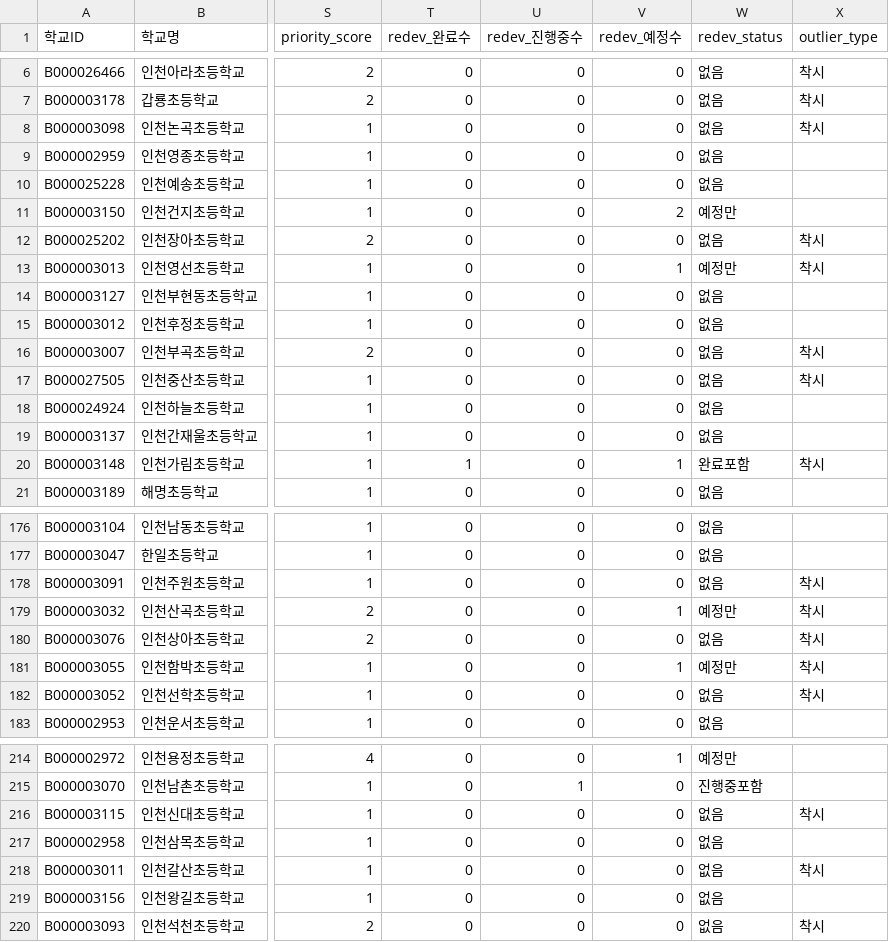
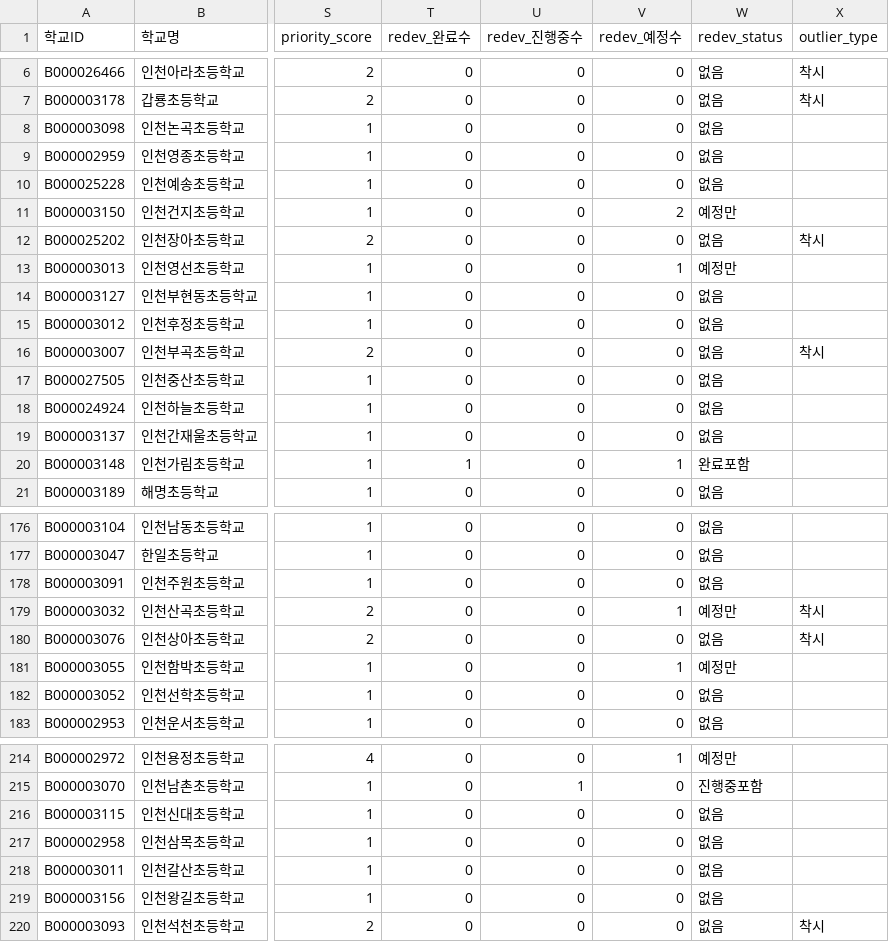
Before and after one commit to namijini0403/2026-park-analysis, a CSV file: data_processed/school_priority.csv, drawn as a sheet; only a part is shown, gaps mark what is left out; the diff covers the shown part only; the diff names each change by its address in the sheet, - before the commit and + after, or states it on an @@ line.

Commit message:
Redefine mirage outlier rule

```diff
--- a/data_processed/school_priority.csv
+++ b/data_processed/school_priority.csv
-X8 (outlier_type): 착시
+X8 (outlier_type): (empty)
-X13 (outlier_type): 착시
+X13 (outlier_type): (empty)
-X17 (outlier_type): 착시
+X17 (outlier_type): (empty)
-X20 (outlier_type): 착시
+X20 (outlier_type): (empty)
-X178 (outlier_type): 착시
+X178 (outlier_type): (empty)
-X181:X182 (outlier_type): 착시
+X181:X182 (outlier_type): (empty)
-X216 (outlier_type): 착시
+X216 (outlier_type): (empty)
-X218 (outlier_type): 착시
+X218 (outlier_type): (empty)
```
Also changed, not shown: 25 edited cells elsewhere in this file, 3 other files.
